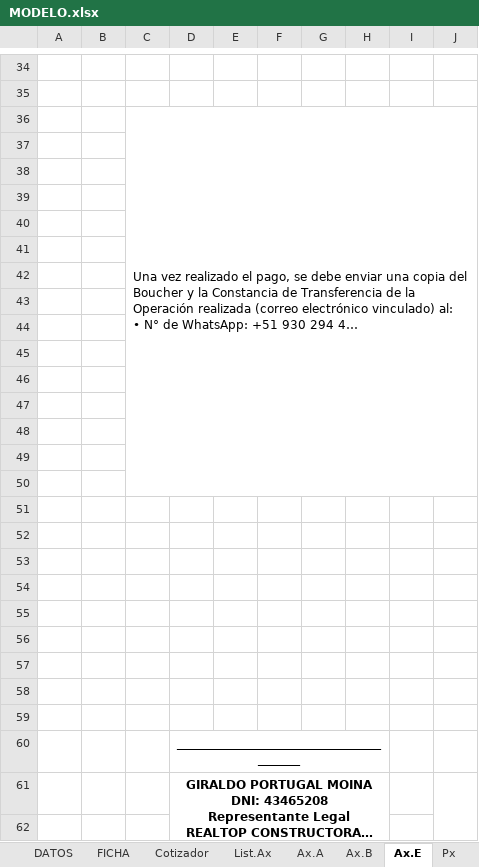
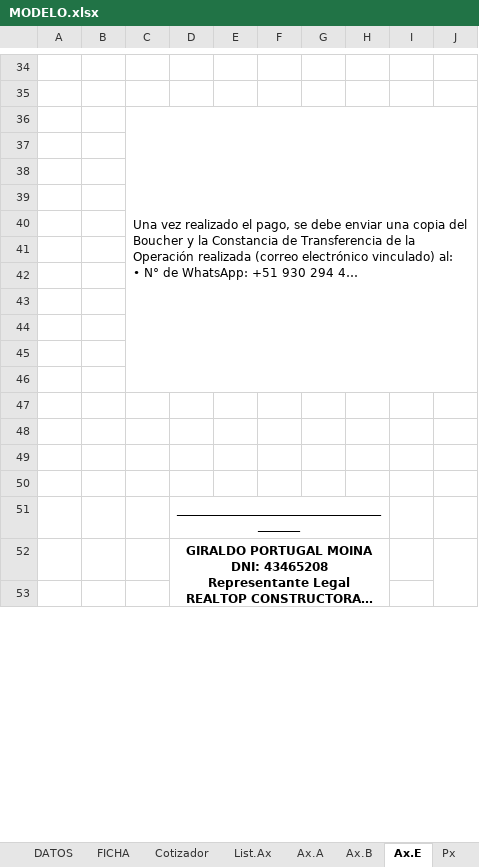
Before and after one commit to legal2portugalconstructora-sketch/CONTRATOBOT, an Excel workbook: PLANTILLAS/FINCA DEL VALLE/MODELO.xlsx, sheet Ax.E, drawn as a sheet; only a part is shown, gaps mark what is left out; long unchanged cells end in …; values as stored, in another font and other column widths than the file's, no borders; charts and pictures not drawn; 1 other sheet too large or unreadable and not compared; the diff covers the shown part only; the diff names each change by its address in the sheet, - before the commit and + after, or states it on an @@ line.

```diff
--- a/PLANTILLAS/FINCA DEL VALLE/MODELO.xlsx (sheet Ax.E)
+++ b/PLANTILLAS/FINCA DEL VALLE/MODELO.xlsx (sheet Ax.E)
-C36:J50 merged
+C36:J46 merged
-row 51: (empty)
-row 52: (empty)
-row 53: (empty)
-row 54: (empty)
-row 55: (empty)
-row 56: (empty)
-row 57: (empty)
-row 58: (empty)
-row 59: (empty)
```
Also changed, not shown: 4 removed rows elsewhere in this sheet, sheet C.List, sheet FICHA, sheet Ax.B, sheet Courier, sheet Cotizador, formulas that keep their value, charts or pictures, PLANTILLAS/COSTA DEL LAGO/MODELO.xlsx, PLANTILLAS/RIVIERA COAST/MODELO.xlsx, 4 other files.
